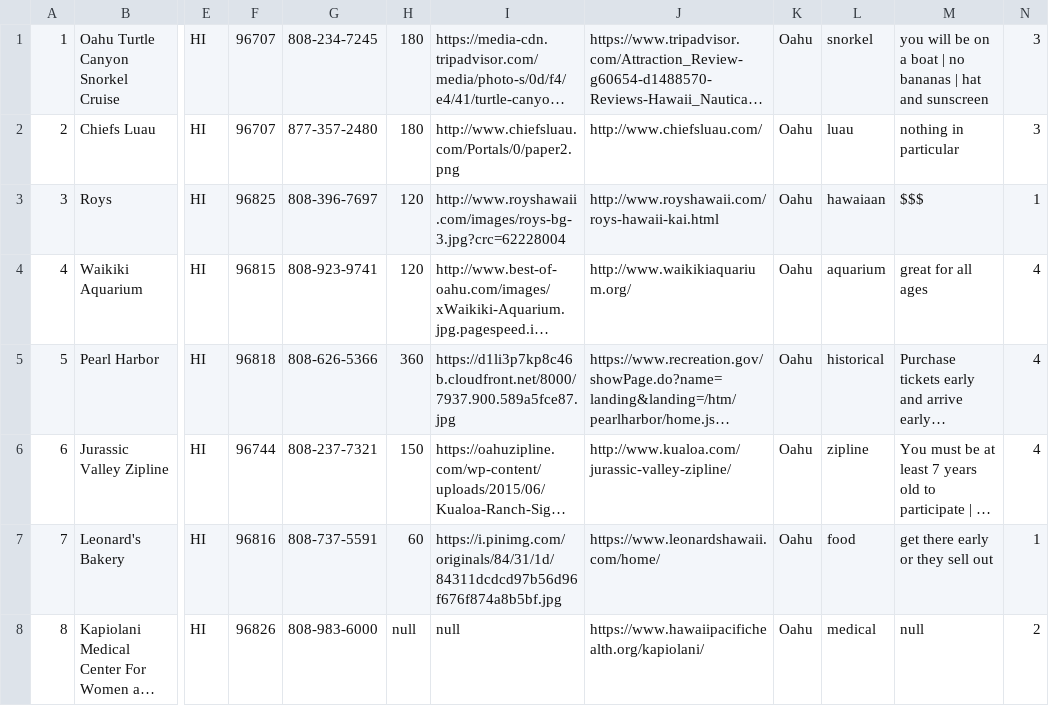
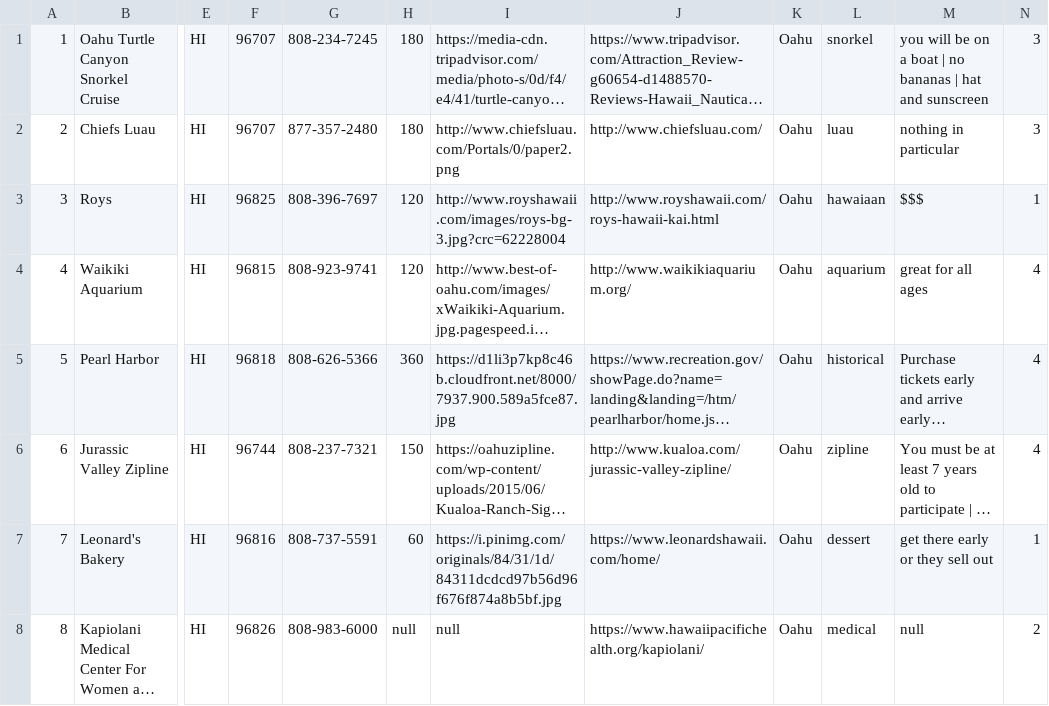
Before and after one commit to MAWHConciergeAPP/MAWH, a CSV file: db/activitiesSeed.csv, drawn as a sheet; only a part is shown, gaps mark what is left out; long unchanged cells end in …; the diff names each change by its address in the sheet, - before the commit and + after, or states it on an @@ line.

```diff
--- a/db/activitiesSeed.csv
+++ b/db/activitiesSeed.csv
-L7: food
+L7: dessert
```
Also changed, not shown: 5 other files.
